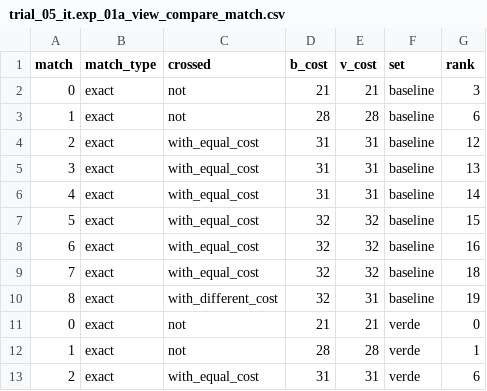
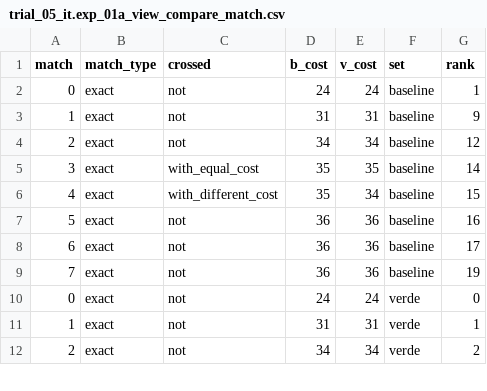
Before and after one commit to trubens71/verde, a CSV file: laboratory/trial_05_it/vegalite/trial_05_it.exp_01a_view_compare_match.csv, drawn as a sheet; only a part is shown; the diff covers the shown part only.

```diff
--- a/laboratory/trial_05_it/vegalite/trial_05_it.exp_01a_view_compare_match.csv
+++ b/laboratory/trial_05_it/vegalite/trial_05_it.exp_01a_view_compare_match.csv
@@ -1,13 +1,12 @@
 match,match_type,crossed,b_cost,v_cost,set,rank
-0,exact,not,21,21,baseline,3
-1,exact,not,28,28,baseline,6
-2,exact,with_equal_cost,31,31,baseline,12
-3,exact,with_equal_cost,31,31,baseline,13
-4,exact,with_equal_cost,31,31,baseline,14
-5,exact,with_equal_cost,32,32,baseline,15
-6,exact,with_equal_cost,32,32,baseline,16
-7,exact,with_equal_cost,32,32,baseline,18
-8,exact,with_different_cost,32,31,baseline,19
-0,exact,not,21,21,verde,0
-1,exact,not,28,28,verde,1
-2,exact,with_equal_cost,31,31,verde,6
+0,exact,not,24,24,baseline,1
+1,exact,not,31,31,baseline,9
+2,exact,not,34,34,baseline,12
+3,exact,with_equal_cost,35,35,baseline,14
+4,exact,with_different_cost,35,34,baseline,15
+5,exact,not,36,36,baseline,16
+6,exact,not,36,36,baseline,17
+7,exact,not,36,36,baseline,19
+0,exact,not,24,24,verde,0
+1,exact,not,31,31,verde,1
+2,exact,not,34,34,verde,2
```
Also changed, not shown: 1 removed row and 18 edited cells elsewhere in this file, laboratory/trial_05_it/vegalite/trial_05_it.exp_01a_view_compare_model.csv, laboratory/trial_05_it/vegalite/trial_05_it.exp_01a_view_compare_props.csv, 30 other files.
